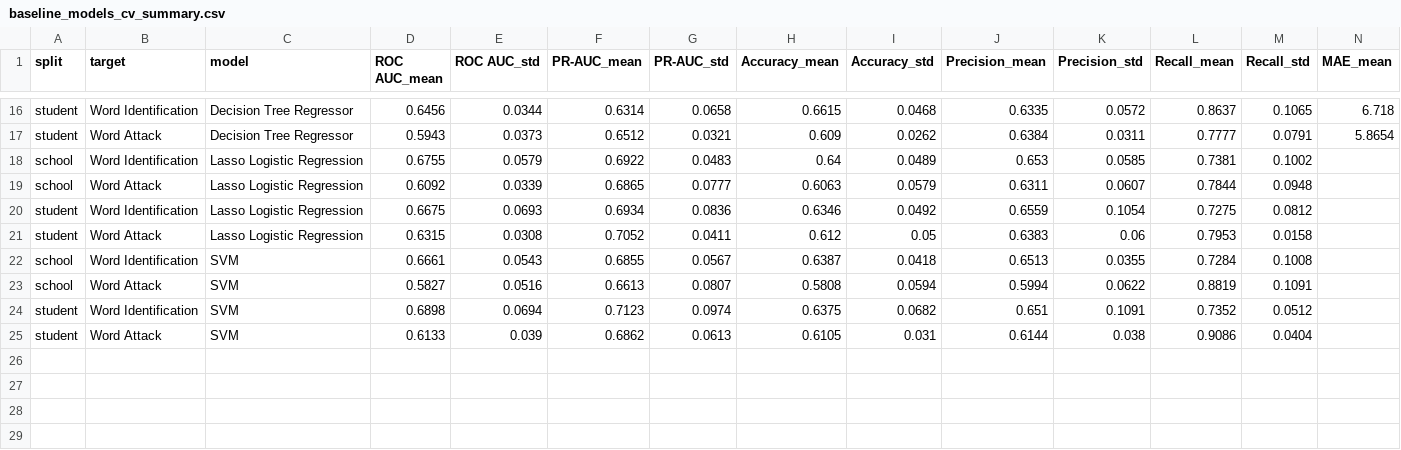
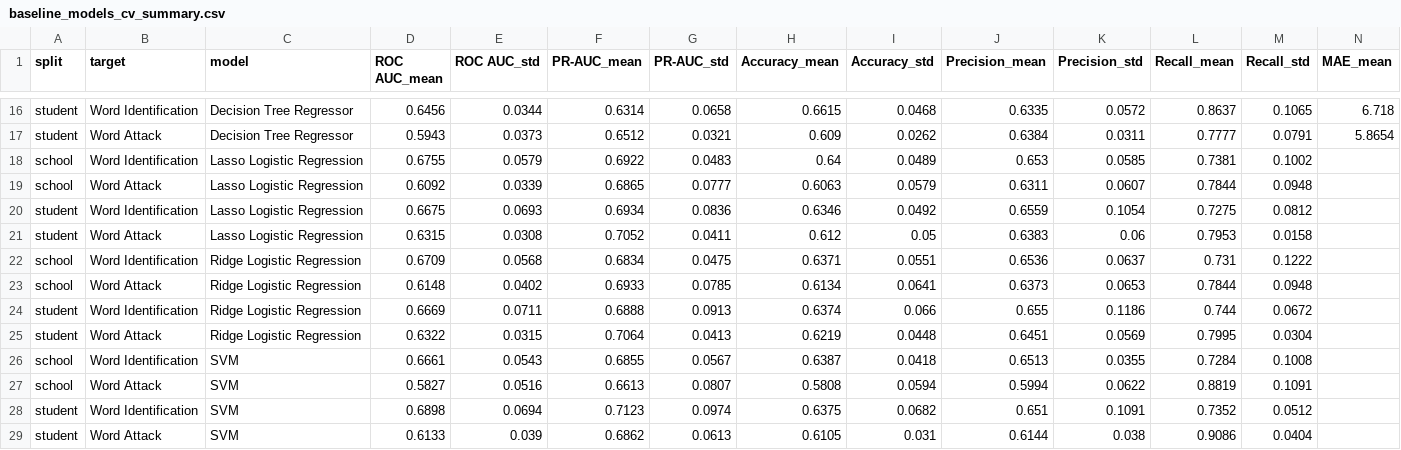
Before and after one commit to meghagangal362015/cmpe257-early-reading-prediction, a CSV file: results/baseline_models_cv_summary.csv, drawn as a sheet; only a part is shown, gaps mark what is left out; rows hold the shown columns only; the diff names each change by its address in the sheet, - before the commit and + after, or states it on an @@ line.

```diff
--- a/results/baseline_models_cv_summary.csv
+++ b/results/baseline_models_cv_summary.csv
+row 22: school | Word Identification | Ridge Logistic Regression | 0.6709 | 0.0568 | 0.6834 | 0.0475 | 0.6371 | 0.0551 | 0.6536 | 0.0637 | 0.731 | 0.1222
+row 23: school | Word Attack | Ridge Logistic Regression | 0.6148 | 0.0402 | 0.6933 | 0.0785 | 0.6134 | 0.0641 | 0.6373 | 0.0653 | 0.7844 | 0.0948
+row 24: student | Word Identification | Ridge Logistic Regression | 0.6669 | 0.0711 | 0.6888 | 0.0913 | 0.6374 | 0.066 | 0.655 | 0.1186 | 0.744 | 0.0672
+row 25: student | Word Attack | Ridge Logistic Regression | 0.6322 | 0.0315 | 0.7064 | 0.0413 | 0.6219 | 0.0448 | 0.6451 | 0.0569 | 0.7995 | 0.0304
```
Also changed, not shown: results/baseline_models_cv_fold_metrics.csv, results/baseline_vs_paper_and_team.csv, 4 other files.
